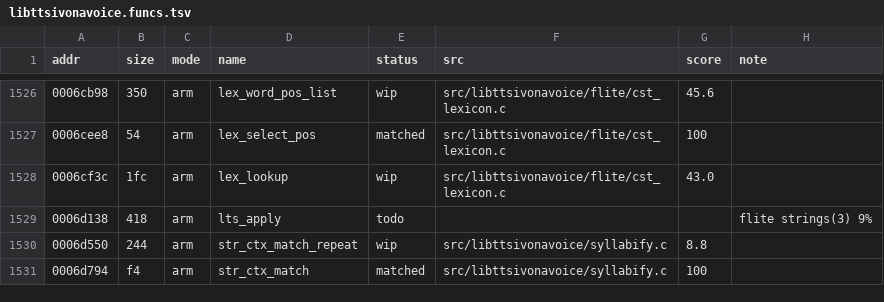
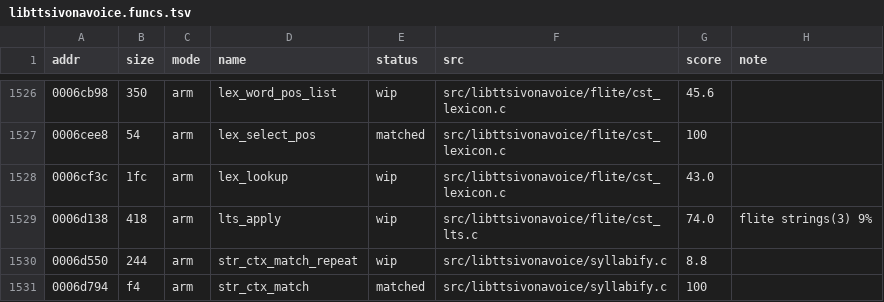
Before and after one commit to sweetbbak/open-ivona, a TSV file: symbols/libttsivonavoice.funcs.tsv, drawn as a sheet; only a part is shown, gaps mark what is left out.

```diff
--- a/symbols/libttsivonavoice.funcs.tsv
+++ b/symbols/libttsivonavoice.funcs.tsv
@@ -1528,3 +1528,3 @@ addr	size	mode	name	status	src	score	note
 0006cf3c	1fc	arm	lex_lookup	wip	src/libttsivonavoice/flite/cst_lexicon.c	43.0	
-0006d138	418	arm	lts_apply	todo			flite strings(3) 9%
+0006d138	418	arm	lts_apply	wip	src/libttsivonavoice/flite/cst_lts.c	74.0	flite strings(3) 9%
 0006d550	244	arm	str_ctx_match_repeat	wip	src/libttsivonavoice/syllabify.c	8.8	
```
Also changed, not shown: 3 other files.
